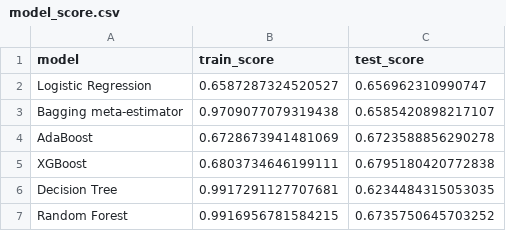
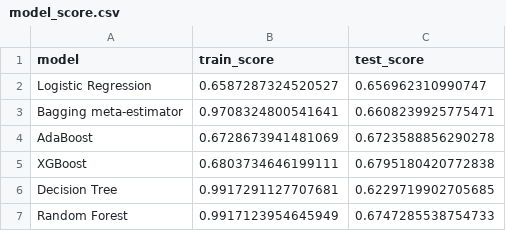
Before and after one commit to tiroger/Prediciting_NFL_Stats_ML, a CSV file: resources/model_score.csv, drawn as a sheet.

Commit message:
Added routes and model score chart

```diff
--- a/resources/model_score.csv
+++ b/resources/model_score.csv
@@ -2,6 +2,6 @@ model,train_score,test_score
 Logistic Regression,0.6587287324520527,0.656962310990747
-Bagging meta-estimator,0.9709077079319438,0.6585420898217107
+Bagging meta-estimator,0.9708324800541641,0.6608239925775471
 AdaBoost,0.6728673941481069,0.6723588856290278
 XGBoost,0.6803734646199111,0.6795180420772838
-Decision Tree,0.9917291127707681,0.6234484315053035
-Random Forest,0.9916956781584215,0.6735750645703252
+Decision Tree,0.9917291127707681,0.6229719902705685
+Random Forest,0.9917123954645949,0.6747285538754733
```
Also changed, not shown: 1 other file.
